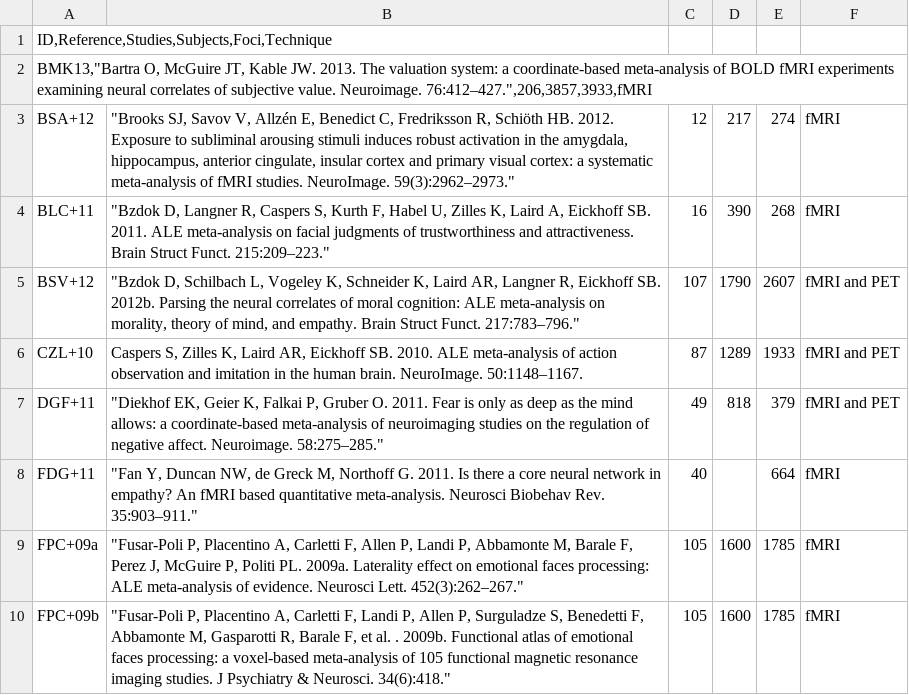
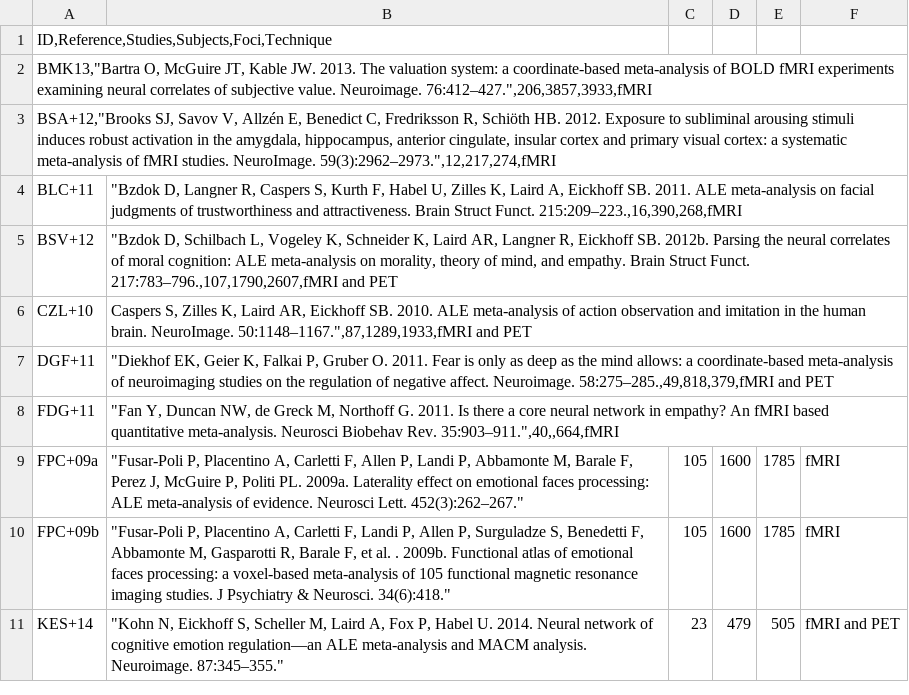
Before and after one commit to danalclop/Alcala-Lopez18CerebCortex, a CSV file: ASJ+18-Table1a.csv, drawn as a sheet; only a part is shown; the shorter side is filled out with more unchanged rows.

Commit message:
Test update of ASJ+18-Table1a.csv
Updated separator and quotations marks up until row 8 (first row with NaN).

```diff
--- a/ASJ+18-Table1a.csv
+++ b/ASJ+18-Table1a.csv
@@ -2,8 +2,8 @@ ID,Reference,Studies,Subjects,Foci,Technique
 BMK13,"Bartra O, McGuire JT, Kable JW. 2013. The valuation system: a coordinate-based meta-analysis of BOLD fMRI experiments examining neural correlates of subjective value. Neuroimage. 76:412–427.",206,3857,3933,fMRI
-BSA+12;"""Brooks SJ, Savov V, Allzén E, Benedict C, Fredriksson R, Schiöth HB. 2012. Exposure to subliminal arousing stimuli induces robust activation in the amygdala, hippocampus, anterior cingulate, insular cortex and primary visual cortex: a systematic meta-analysis of fMRI studies. NeuroImage. 59(3):2962–2973.""";12 ;217 ;274 ;fMRI 
-BLC+11;"""Bzdok D, Langner R, Caspers S, Kurth F, Habel U, Zilles K, Laird A, Eickhoff SB. 2011. ALE meta-analysis on facial judgments of trustworthiness and attractiveness. Brain Struct Funct. 215:209–223.""";16 ;390 ;268 ;fMRI 
-BSV+12;"""Bzdok D, Schilbach L, Vogeley K, Schneider K, Laird AR, Langner R, Eickhoff SB. 2012b. Parsing the neural correlates of moral cognition: ALE meta-analysis on morality, theory of mind, and empathy. Brain Struct Funct. 217:783–796.""";107 ;1790 ;2607 ;fMRI and PET 
-CZL+10;Caspers S, Zilles K, Laird AR, Eickhoff SB. 2010. ALE meta-analysis of action observation and imitation in the human brain. NeuroImage. 50:1148–1167.;87 ;1289 ;1933 ;fMRI and PET 
-DGF+11;"""Diekhof EK, Geier K, Falkai P, Gruber O. 2011. Fear is only as deep as the mind allows: a coordinate-based meta-analysis of neuroimaging studies on the regulation of negative affect. Neuroimage. 58:275–285.""";49 ;818 ;379 ;fMRI and PET 
-FDG+11;"""Fan Y, Duncan NW, de Greck M, Northoff G. 2011. Is there a core neural network in empathy? An fMRI based quantitative meta-analysis. Neurosci Biobehav Rev. 35:903–911.""";40 ;;664 ;fMRI 
+BSA+12,"Brooks SJ, Savov V, Allzén E, Benedict C, Fredriksson R, Schiöth HB. 2012. Exposure to subliminal arousing stimuli induces robust activation in the amygdala, hippocampus, anterior cingulate, insular cortex and primary visual cortex: a systematic meta-analysis of fMRI studies. NeuroImage. 59(3):2962–2973.",12,217,274,fMRI
+BLC+11;"""Bzdok D, Langner R, Caspers S, Kurth F, Habel U, Zilles K, Laird A, Eickhoff SB. 2011. ALE meta-analysis on facial judgments of trustworthiness and attractiveness. Brain Struct Funct. 215:209–223.",16,390,268,fMRI
+BSV+12;"""Bzdok D, Schilbach L, Vogeley K, Schneider K, Laird AR, Langner R, Eickhoff SB. 2012b. Parsing the neural correlates of moral cognition: ALE meta-analysis on morality, theory of mind, and empathy. Brain Struct Funct. 217:783–796.",107,1790,2607,fMRI and PET
+CZL+10;Caspers S, Zilles K, Laird AR, Eickhoff SB. 2010. ALE meta-analysis of action observation and imitation in the human brain. NeuroImage. 50:1148–1167.",87,1289,1933,fMRI and PET
+DGF+11;"""Diekhof EK, Geier K, Falkai P, Gruber O. 2011. Fear is only as deep as the mind allows: a coordinate-based meta-analysis of neuroimaging studies on the regulation of negative affect. Neuroimage. 58:275–285.",49,818,379,fMRI and PET
+FDG+11;"""Fan Y, Duncan NW, de Greck M, Northoff G. 2011. Is there a core neural network in empathy? An fMRI based quantitative meta-analysis. Neurosci Biobehav Rev. 35:903–911.""",40,,664,fMRI
 FPC+09a;"""Fusar-Poli P, Placentino A, Carletti F, Allen P, Landi P, Abbamonte M, Barale F, Perez J, McGuire P, Politi PL. 2009a. Laterality effect on emotional faces processing: ALE meta-analysis of evidence. Neurosci Lett. 452(3):262–267.""";105 ;1600 ;1785 ;fMRI 
```
